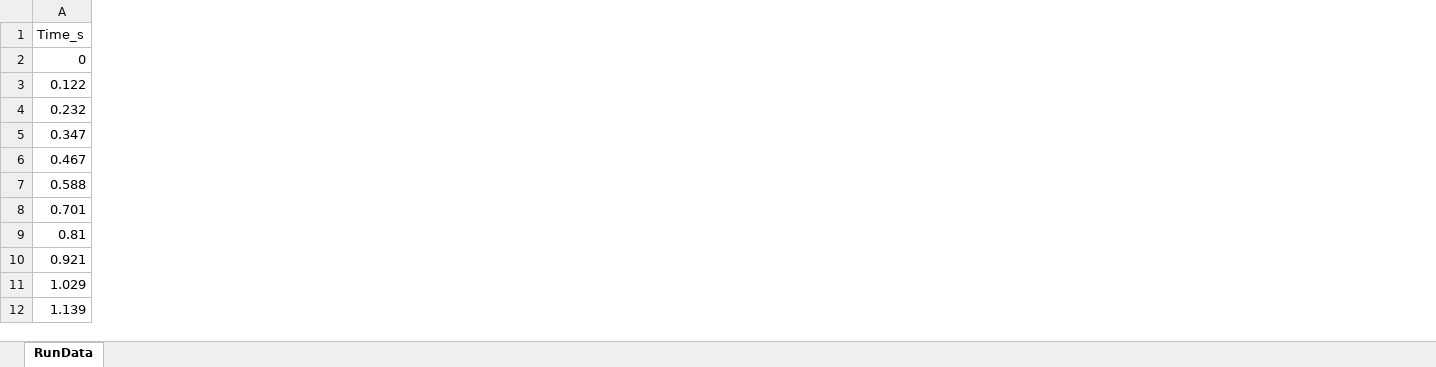
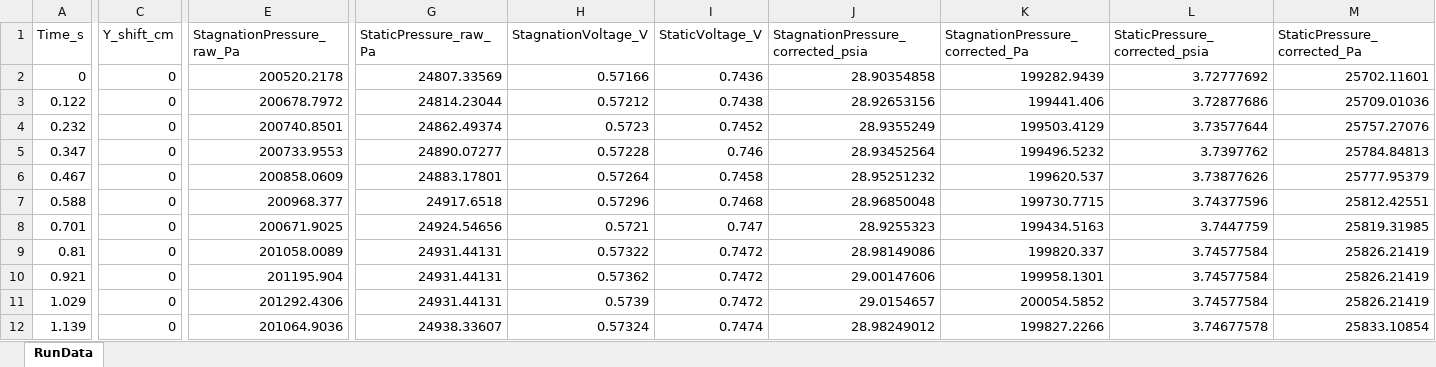
Before and after one commit to Bollerm01/CFDPostprocessingCodes, an Excel workbook: TunnelDataProcessing/BLsweep26Mar26_Data_run1_processed_Run2.xlsx, sheet RunData, drawn as a sheet; only a part is shown, gaps mark what is left out; values as stored, in another font and other column widths than the file's, no borders; the diff covers the shown part only; the diff names each change by its address in the sheet, - before the commit and + after, or states it on an @@ line.

```diff
--- a/TunnelDataProcessing/BLsweep26Mar26_Data_run1_processed_Run2.xlsx (sheet RunData)
+++ b/TunnelDataProcessing/BLsweep26Mar26_Data_run1_processed_Run2.xlsx (sheet RunData)
+column C (Y_shift_cm), rows 2-12: all 0
+column E (StagnationPressure_raw_Pa), rows 2-12: 200520.2178 | 200678.7972 | 200740.8501 | 200733.9553 | 200858.0609 | 200968.377 | 200671.9025 | 201058.0089 | 201195.904 | 201292.4306 | 201064.9036
+column G (StaticPressure_raw_Pa), rows 2-12: 24807.33569 | 24814.23044 | 24862.49374 | 24890.07277 | 24883.17801 | 24917.6518 | 24924.54656 | 24931.44131 | 24931.44131 | 24931.44131 | 24938.33607
+column H (StagnationVoltage_V), rows 2-12: 0.57166 | 0.57212 | 0.5723 | 0.57228 | 0.57264 | 0.57296 | 0.5721 | 0.57322 | 0.57362 | 0.5739 | 0.57324
+column I (StaticVoltage_V), rows 2-12: 0.7436 | 0.7438 | 0.7452 | 0.746 | 0.7458 | 0.7468 | 0.747 | 0.7472 | 0.7472 | 0.7472 | 0.7474
+column J, rows 1-12: StagnationPressure_corrected_psia | 28.90354858 | 28.92653156 | 28.9355249 | 28.93452564 | 28.95251232 | 28.96850048 | 28.9255323 | 28.98149086 | 29.00147606 | 29.0154657 | 28.98249012
+column K (StagnationPressure_corrected_Pa), rows 2-12: 199282.9439 | 199441.406 | 199503.4129 | 199496.5232 | 199620.537 | 199730.7715 | 199434.5163 | 199820.337 | 199958.1301 | 200054.5852 | 199827.2266
+column L (StaticPressure_corrected_psia), rows 2-12: 3.72777692 | 3.72877686 | 3.73577644 | 3.7397762 | 3.73877626 | 3.74377596 | 3.7447759 | 3.74577584 | 3.74577584 | 3.74577584 | 3.74677578
+column M (StaticPressure_corrected_Pa), rows 2-12: 25702.11601 | 25709.01036 | 25757.27076 | 25784.84813 | 25777.95379 | 25812.42551 | 25819.31985 | 25826.21419 | 25826.21419 | 25826.21419 | 25833.10854
```
Also changed, not shown: 6 added columns, 3 removed columns and 2 edited cells elsewhere in this sheet, AVIATIONprocessing/SSWT_UrmsValidation_FigureData.xlsx, AVIATIONprocessing/SSWT_UrmsValidation_FigureData_calcs.xlsx, 28 other files.
